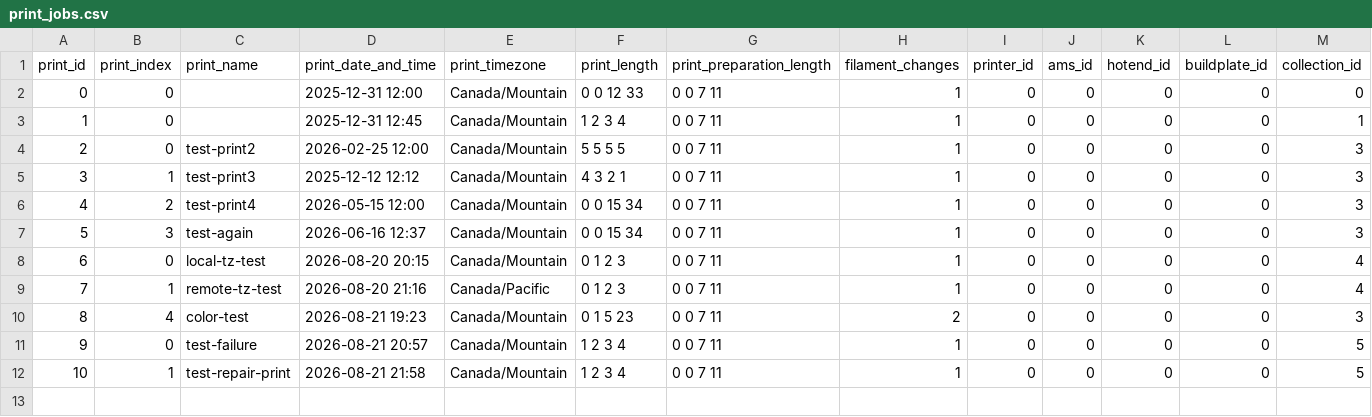
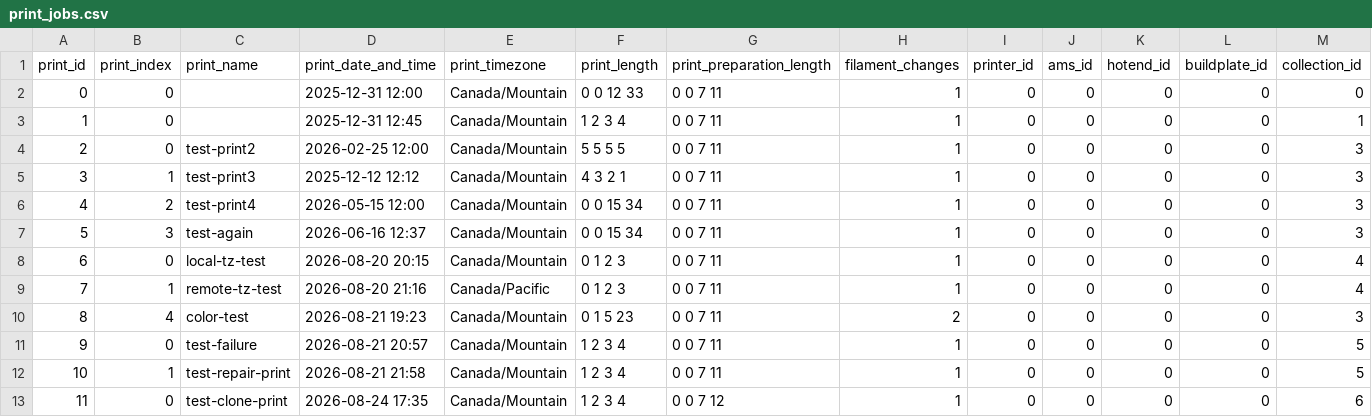
Before and after one commit to armaan3722/filament-tracker, a CSV file: dev_data/print_jobs.csv, drawn as a sheet; only a part is shown; rows hold the shown columns only; the diff names each change by its address in the sheet, - before the commit and + after, or states it on an @@ line.

Commit message:
Added extra clone values to collections csv files

```diff
--- a/dev_data/print_jobs.csv
+++ b/dev_data/print_jobs.csv
+row 13: 11 | 0 | test-clone-print | 2026-08-24 17:35 | Canada/Mountain | 1 2 3 4 | 0 0 7 12 | 1 | 0 | 0 | 0 | 0 | 6
```
Also changed, not shown: dev_data/collections.csv, dev_data/filament.csv, 5 other files.
